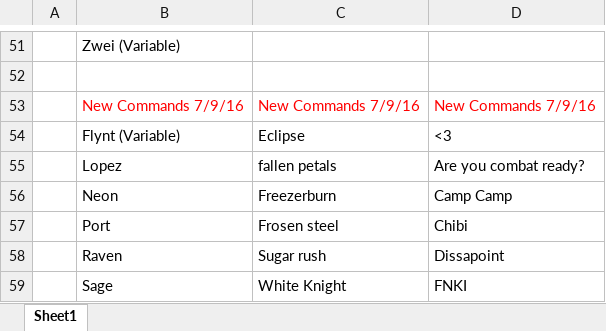
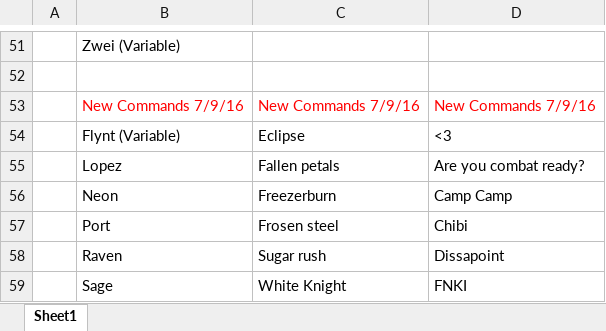
Before and after one commit to CGWilliam/PennyBot, an Excel workbook: Pennybot commands.xlsx, sheet Sheet1, drawn as a sheet; only a part is shown, gaps mark what is left out; values as stored, in another font and other column widths than the file's, no borders; charts and pictures not drawn; the diff covers the shown part only; the diff names each change by its address in the sheet, - before the commit and + after, or states it on an @@ line.

```diff
--- a/Pennybot commands.xlsx (sheet Sheet1)
+++ b/Pennybot commands.xlsx (sheet Sheet1)
-C55: fallen petals
+C55: Fallen petals
```
Also changed, not shown: 31 added rows elsewhere in this sheet, 2 other files.
